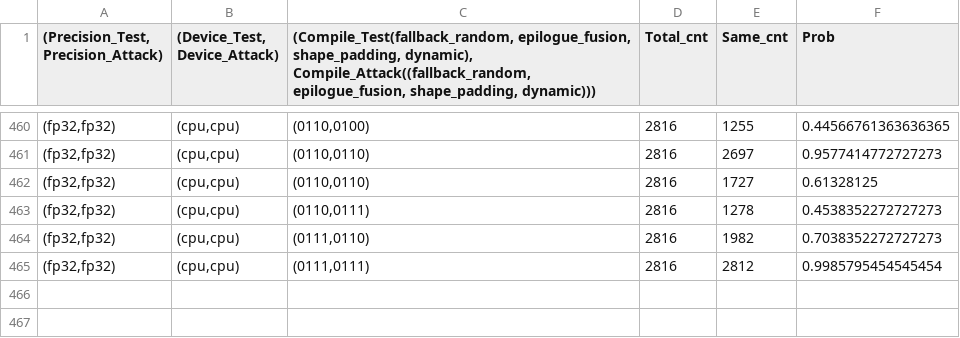
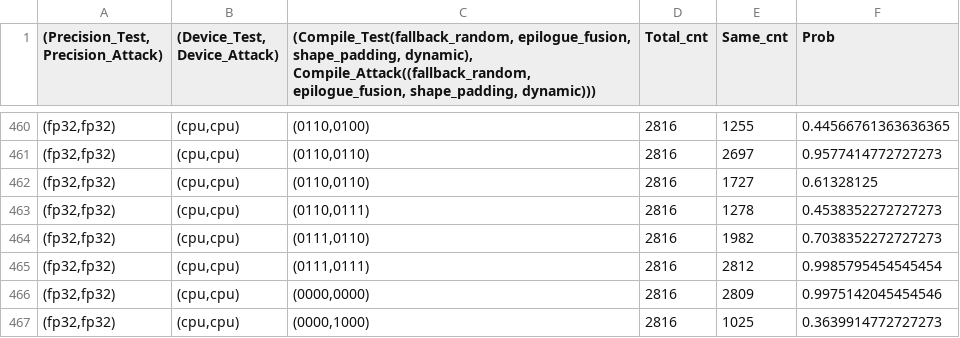
Before and after one commit to bzfakkzz/OPRAT-PyTorch, a CSV file: PyTorch/TorchLeNet5/re_attack/re_attack_stats.csv, drawn as a sheet; only a part is shown, gaps mark what is left out; the diff names each change by its address in the sheet, - before the commit and + after, or states it on an @@ line.

Commit message:
Compile

```diff
--- a/PyTorch/TorchLeNet5/re_attack/re_attack_stats.csv
+++ b/PyTorch/TorchLeNet5/re_attack/re_attack_stats.csv
+row 466: (fp32,fp32) | (cpu,cpu) | (0000,0000) | 2816 | 2809 | 0.9975142045454546
+row 467: (fp32,fp32) | (cpu,cpu) | (0000,1000) | 2816 | 1025 | 0.3639914772727273
```
Also changed, not shown: PyTorch/TorchAlexNetCIFAR10/re_attack/re_attack_stats.csv, 3 other files.
